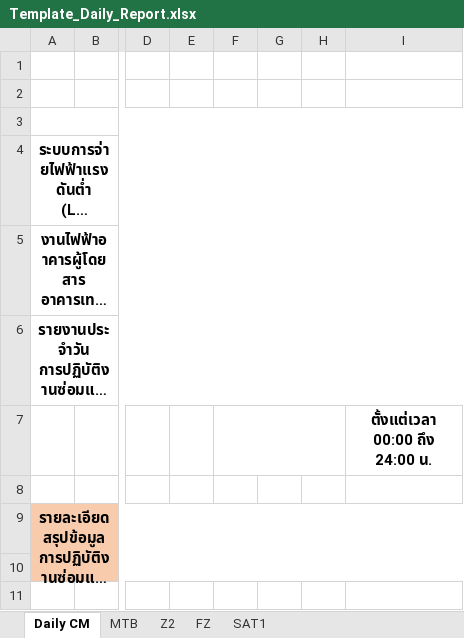
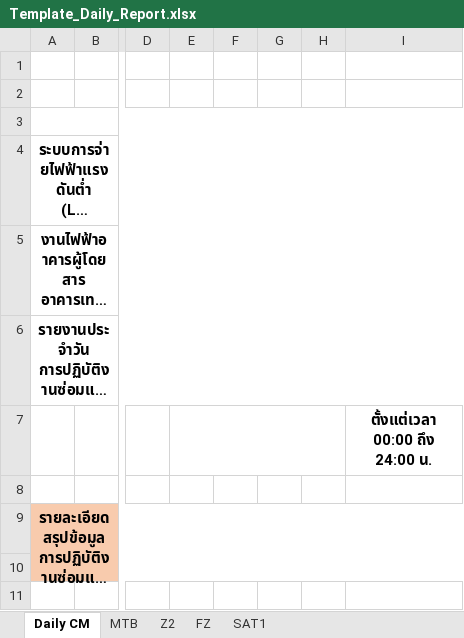
Before and after one commit to num2222/cm-report-app, an Excel workbook: Template_Daily_Report.xlsx, sheet Daily CM, drawn as a sheet; only a part is shown, gaps mark what is left out; long unchanged cells end in …; values as stored, in another font and other column widths than the file's, no borders; charts and pictures and conditional formats not drawn; the diff names each change by its address in the sheet, - before the commit and + after, or states it on an @@ line.

```diff
--- a/Template_Daily_Report.xlsx (sheet Daily CM)
+++ b/Template_Daily_Report.xlsx (sheet Daily CM)
+E7:H7 merged
-F7:H7 merged
```
Also changed, not shown: sheet SAT1, sheet FZ, sheet MTB, sheet Z2.
